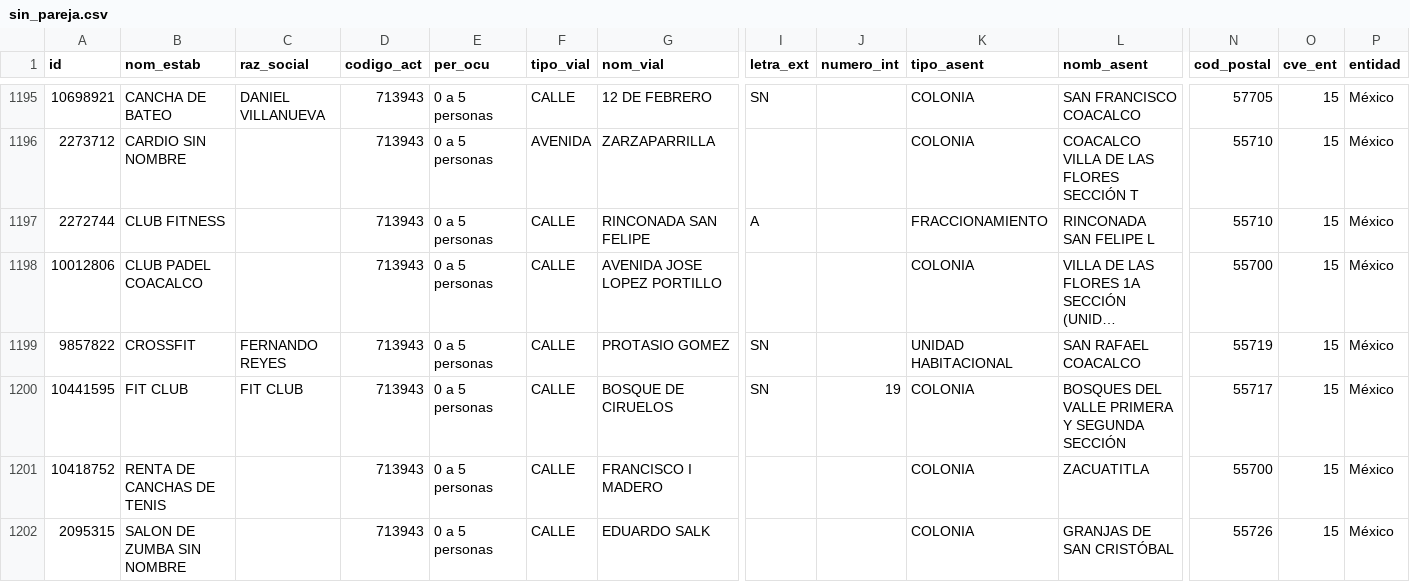
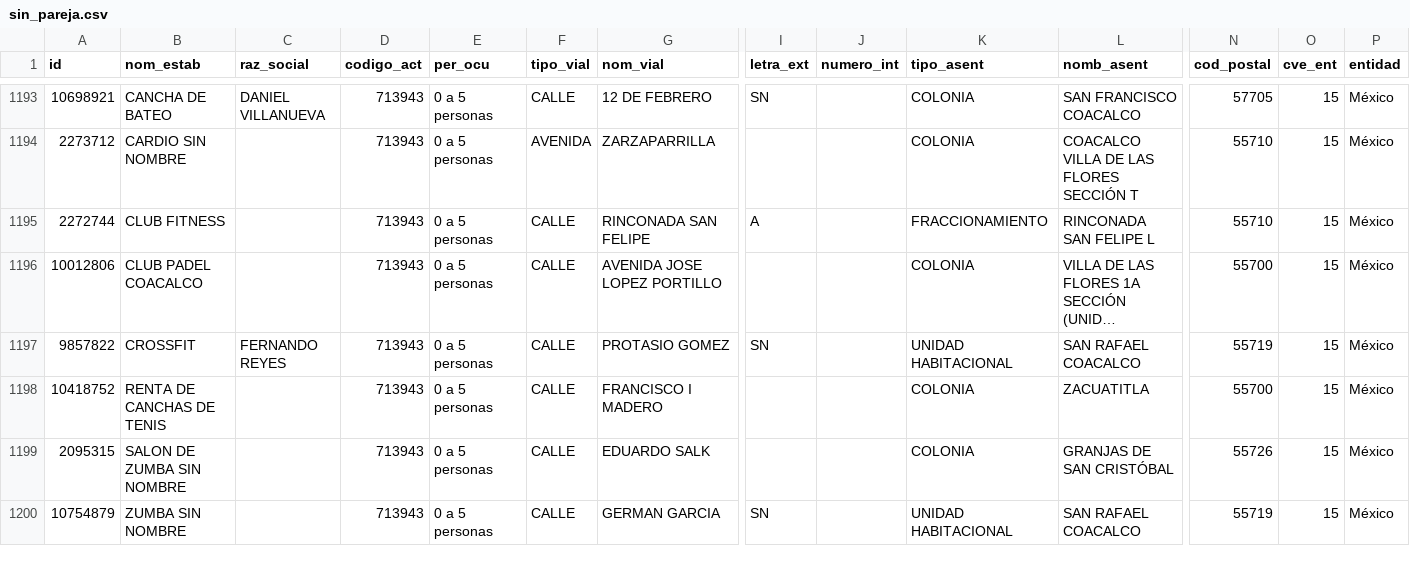
Before and after one commit to moikirsch/gyms52-d, a CSV file: data/denue/sin_pareja.csv, drawn as a sheet; only a part is shown, gaps mark what is left out; the shorter side is filled out with more unchanged rows; long unchanged cells end in …; rows hold the shown columns only; the diff covers the shown part only; the diff names each change by its address in the sheet, - before the commit and + after, or states it on an @@ line.

```diff
--- a/data/denue/sin_pareja.csv
+++ b/data/denue/sin_pareja.csv
-row 1200: 10441595 | FIT CLUB | FIT CLUB | 713943 | 0 a 5 personas | CALLE | BOSQUE DE CIRUELOS | SN | 19 | COLONIA | BOSQUES DEL VALLE PRIMERA Y SEGUNDA SECCIÓN | 55717 | 15 | México
```
Also changed, not shown: 7 removed rows elsewhere in this file, data/retirar.csv, 16 other files.
